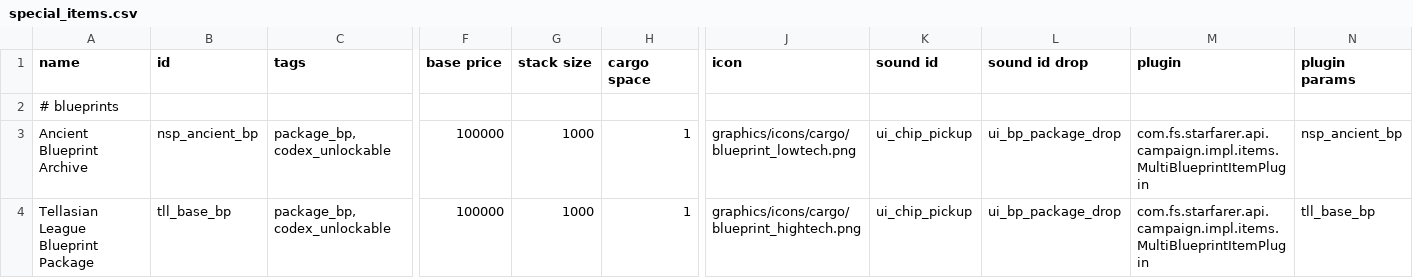
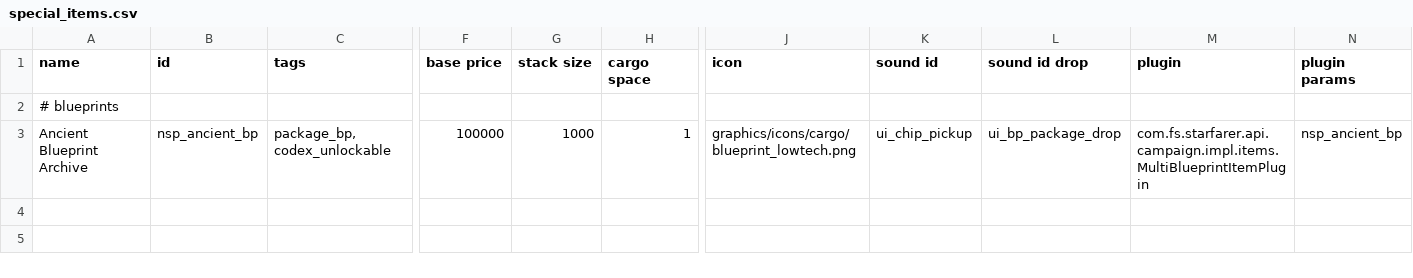
Before and after one commit to NEONN1111/XXARRA-S-VARIETY-PACK, a CSV file: data/campaign/special_items.csv, drawn as a sheet; only a part is shown, gaps mark what is left out; rows hold the shown columns only; the diff names each change by its address in the sheet, - before the commit and + after, or states it on an @@ line.

```diff
--- a/data/campaign/special_items.csv
+++ b/data/campaign/special_items.csv
-row 4: Tellasian League Blueprint Package | tll_base_bp | package_bp, codex_unlockable | 100000 | 1000 | 1 | graphics/icons/cargo/blueprint_hightech.png | ui_chip_pickup | ui_bp_package_drop | com.fs.starfarer.api.campaign.impl.items.MultiBlueprintItemPlugin | tll_base_bp
```
Also changed, not shown: 3 other files.
